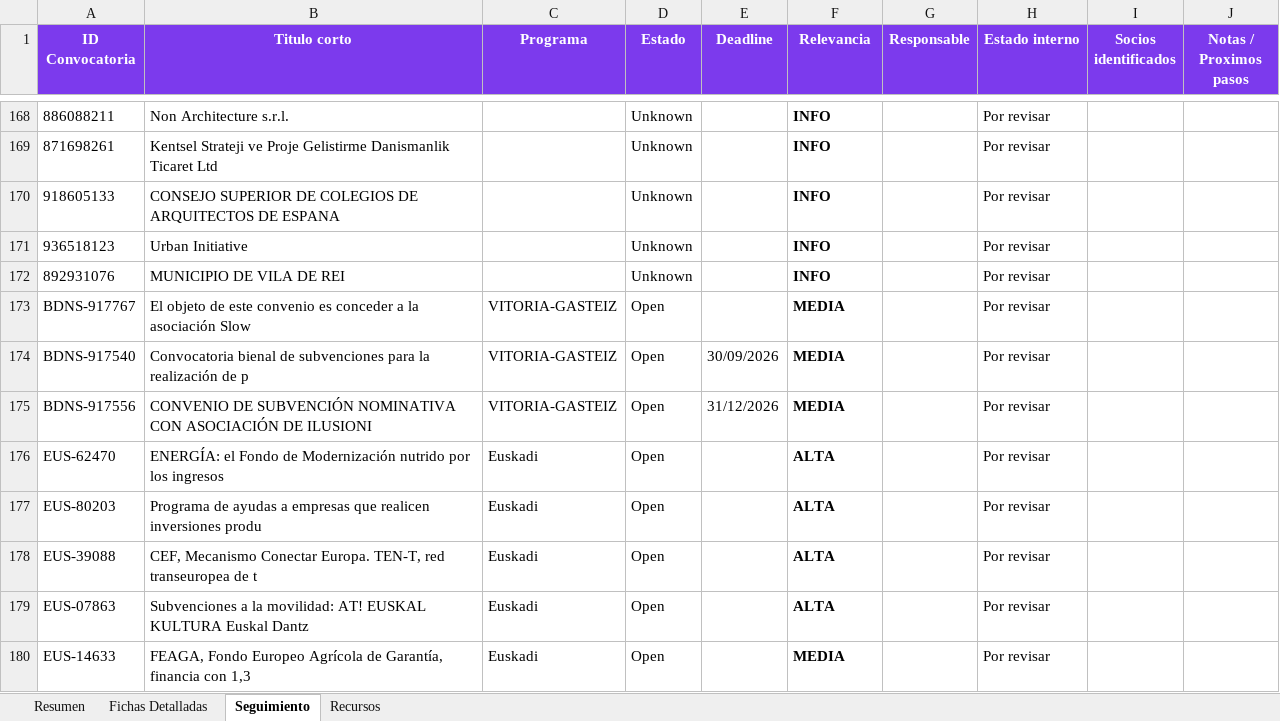
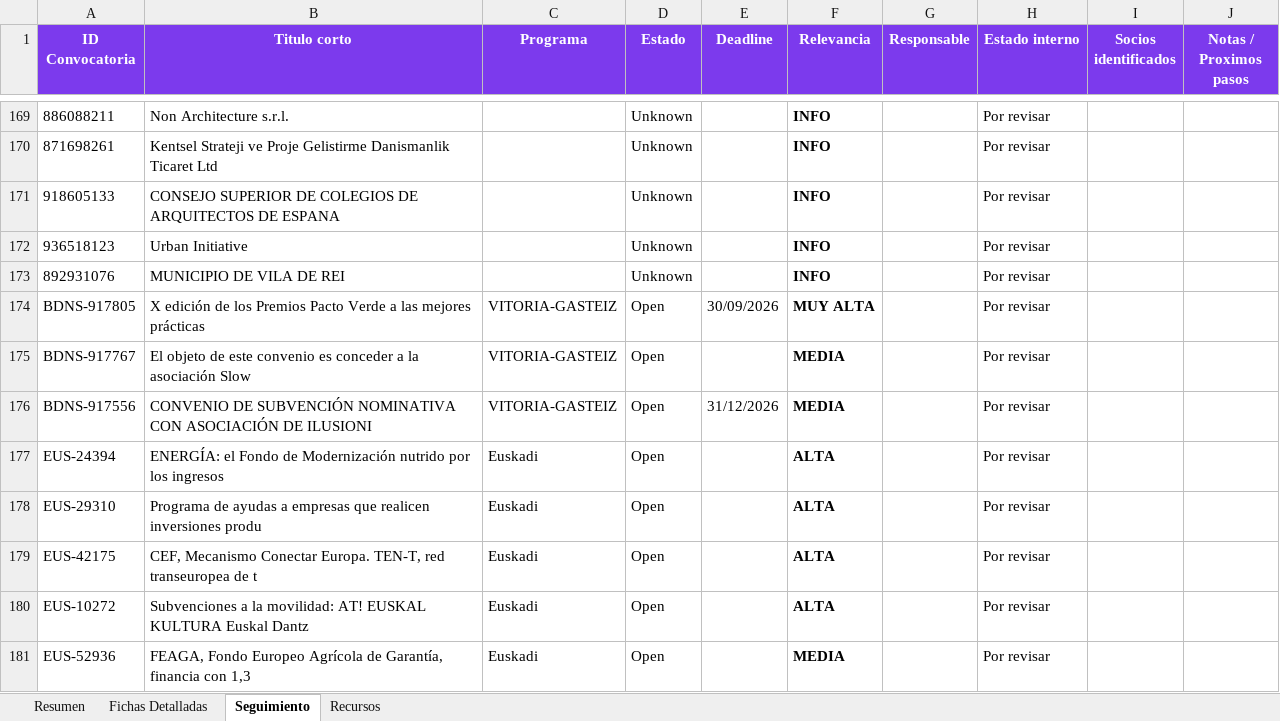
Before and after one commit to haguirre-lab/eu-funding-radar, an Excel workbook: docs/resultados_convocatorias.xlsx, sheet Seguimiento, drawn as a sheet; only a part is shown, gaps mark what is left out; values as stored, in another font and other column widths than the file's, no borders; removed rows and columns are numbered as before the commit, all else as after; the diff covers the shown part only; the diff names each change by its address in the sheet, - before the commit and + after, or states it on an @@ line.

```diff
--- a/docs/resultados_convocatorias.xlsx (sheet Seguimiento)
+++ b/docs/resultados_convocatorias.xlsx (sheet Seguimiento)
+row 174: BDNS-917805 | X edición de los Premios Pacto Verde a las mejores prácticas | VITORIA-GASTEIZ | Open | 30/09/2026 | MUY ALTA |  | Por revisar
-row 174: BDNS-917540 | Convocatoria bienal de subvenciones para la realización de p | VITORIA-GASTEIZ | Open | 30/09/2026 | MEDIA |  | Por revisar
-A177 (ID Convocatoria): EUS-62470
+A177 (ID Convocatoria): EUS-24394
-A178 (ID Convocatoria): EUS-80203
+A178 (ID Convocatoria): EUS-29310
-A179 (ID Convocatoria): EUS-39088
+A179 (ID Convocatoria): EUS-42175
-A180 (ID Convocatoria): EUS-07863
+A180 (ID Convocatoria): EUS-10272
-A181 (ID Convocatoria): EUS-14633
+A181 (ID Convocatoria): EUS-52936
```
Also changed, not shown: 3 added rows, 3 moved rows and 11 edited cells elsewhere in this sheet, sheet Fichas Detalladas, sheet Resumen, 3 other files.
